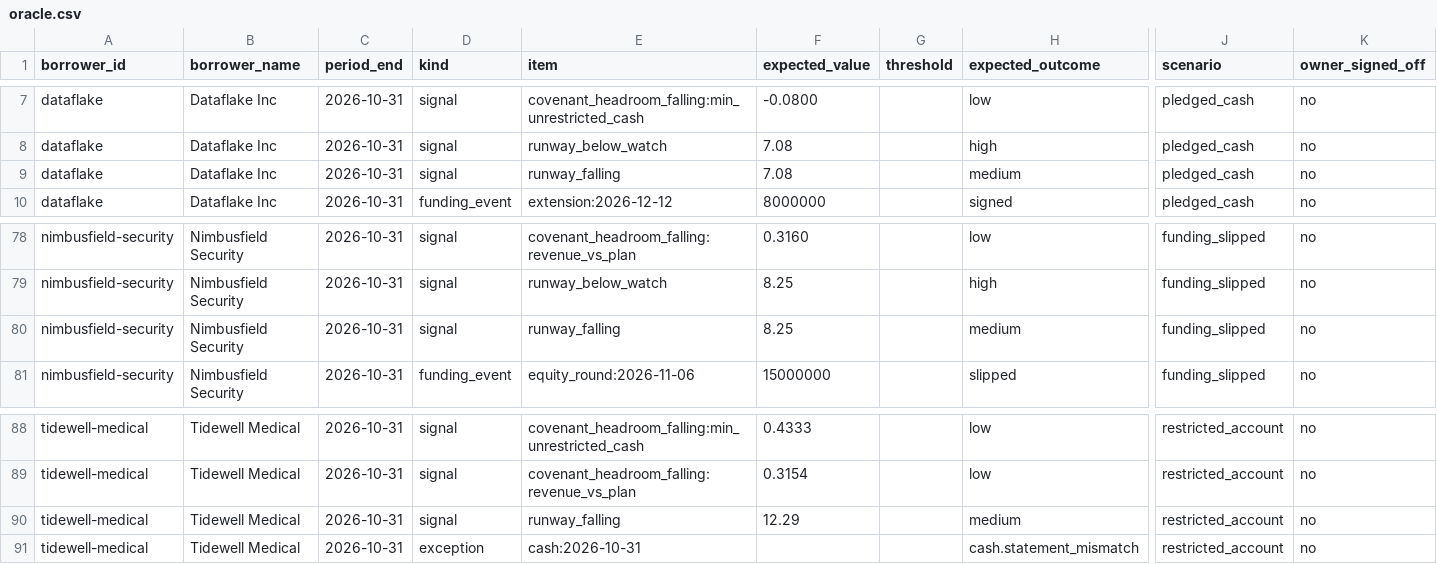
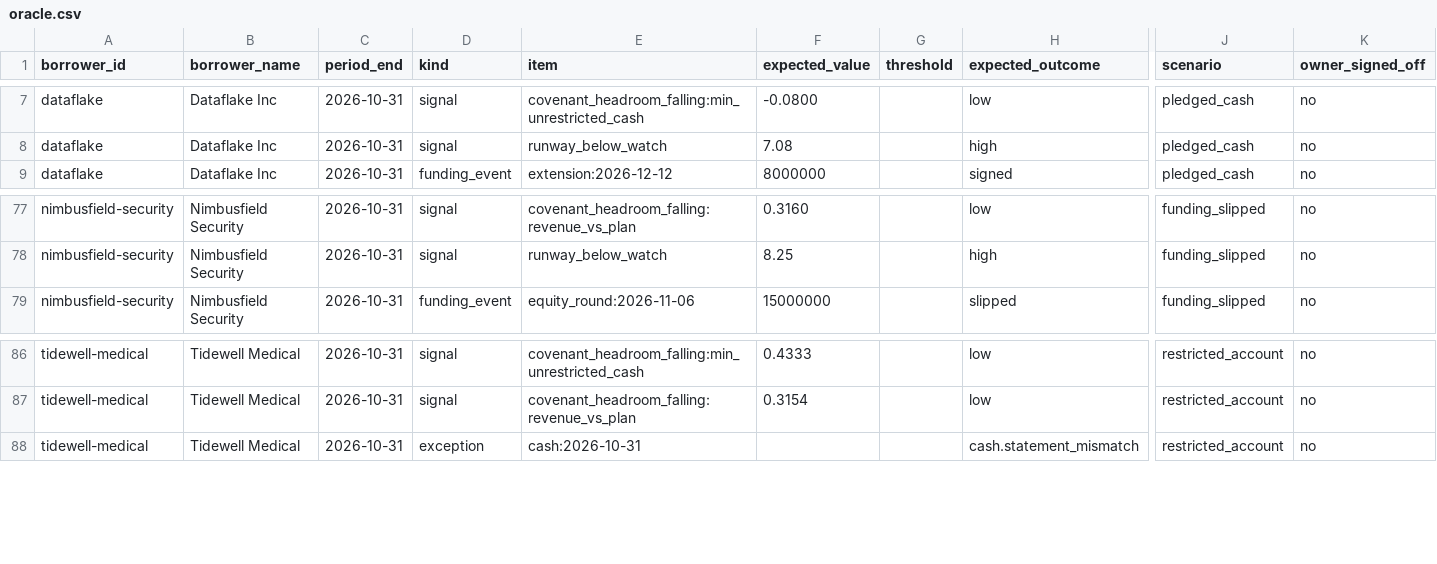
Before and after one commit to arunr-mib/CreditAgentSquad, a CSV file: synthetic/books/innovation/oracle.csv, drawn as a sheet; only a part is shown, gaps mark what is left out; rows hold the shown columns only; the diff names each change by its address in the sheet, - before the commit and + after, or states it on an @@ line.

```diff
--- a/synthetic/books/innovation/oracle.csv
+++ b/synthetic/books/innovation/oracle.csv
-row 9: dataflake | Dataflake Inc | 2026-10-31 | signal | runway_falling | 7.08 |  | medium | pledged_cash | no
-row 80: nimbusfield-security | Nimbusfield Security | 2026-10-31 | signal | runway_falling | 8.25 |  | medium | funding_slipped | no
-row 90: tidewell-medical | Tidewell Medical | 2026-10-31 | signal | runway_falling | 12.29 |  | medium | restricted_account | no
```
Also changed, not shown: 25 other files.
